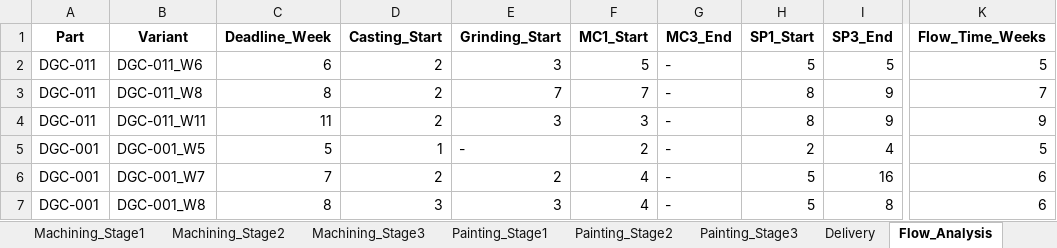
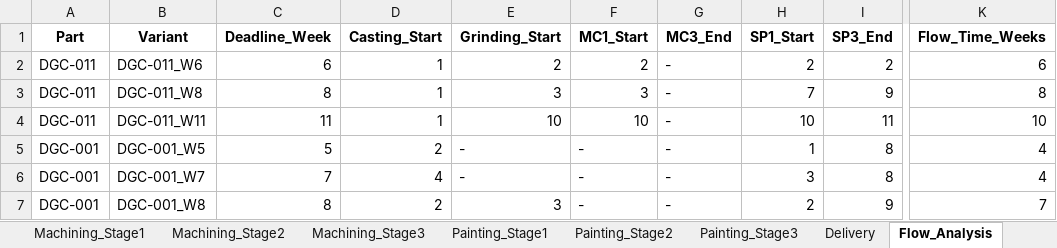
Before and after one commit to Monishkumarvr/PP-C, an Excel workbook: production_plan_COMPREHENSIVE_test.xlsx, sheet Flow_Analysis, drawn as a sheet; only a part is shown, gaps mark what is left out; values as stored, in another font and other column widths than the file's, no borders; the diff covers the shown part only; the diff names each change by its address in the sheet, - before the commit and + after, or states it on an @@ line.

```diff
--- a/production_plan_COMPREHENSIVE_test.xlsx (sheet Flow_Analysis)
+++ b/production_plan_COMPREHENSIVE_test.xlsx (sheet Flow_Analysis)
-D2:D4 (Casting_Start): 2
+D2:D4 (Casting_Start): 1
-E2 (Grinding_Start): 3
+E2 (Grinding_Start): 2
-F2 (MC1_Start): 5
+F2 (MC1_Start): 2
-H2 (SP1_Start): 5
+H2 (SP1_Start): 2
-I2 (SP3_End): 5
+I2 (SP3_End): 2
-K2 (Flow_Time_Weeks): 5
+K2 (Flow_Time_Weeks): 6
-E3 (Grinding_Start): 7
+E3 (Grinding_Start): 3
-F3 (MC1_Start): 7
+F3 (MC1_Start): 3
-H3 (SP1_Start): 8
+H3 (SP1_Start): 7
-K3 (Flow_Time_Weeks): 7
+K3 (Flow_Time_Weeks): 8
-E4 (Grinding_Start): 3
+E4 (Grinding_Start): 10
-F4 (MC1_Start): 3
+F4 (MC1_Start): 10
-H4 (SP1_Start): 8
+H4 (SP1_Start): 10
-I4 (SP3_End): 9
+I4 (SP3_End): 11
-K4 (Flow_Time_Weeks): 9
+K4 (Flow_Time_Weeks): 10
-D5 (Casting_Start): 1
+D5 (Casting_Start): 2
-F5 (MC1_Start): 2
+F5 (MC1_Start): -
-H5 (SP1_Start): 2
+H5 (SP1_Start): 1
-I5 (SP3_End): 4
+I5 (SP3_End): 8
-K5 (Flow_Time_Weeks): 5
+K5 (Flow_Time_Weeks): 4
-D6 (Casting_Start): 2
+D6 (Casting_Start): 4
-E6 (Grinding_Start): 2
+E6 (Grinding_Start): -
-F6:F7 (MC1_Start): 4
+F6:F7 (MC1_Start): -
-H6 (SP1_Start): 5
+H6 (SP1_Start): 3
-I6 (SP3_End): 16
+I6 (SP3_End): 8
-K6 (Flow_Time_Weeks): 6
+K6 (Flow_Time_Weeks): 4
-D7 (Casting_Start): 3
+D7 (Casting_Start): 2
-H7 (SP1_Start): 5
+H7 (SP1_Start): 2
-I7 (SP3_End): 8
+I7 (SP3_End): 9
-K7 (Flow_Time_Weeks): 6
+K7 (Flow_Time_Weeks): 7
```
Also changed, not shown: 158 edited cells elsewhere in this sheet, sheet Part_Daily_Schedule, sheet Shipment_Allocation, sheet Daily_Schedule, sheet Shipment_Schedule, sheet Machining_Stage1, sheet Order_Fulfillment, 17 more sheets.
